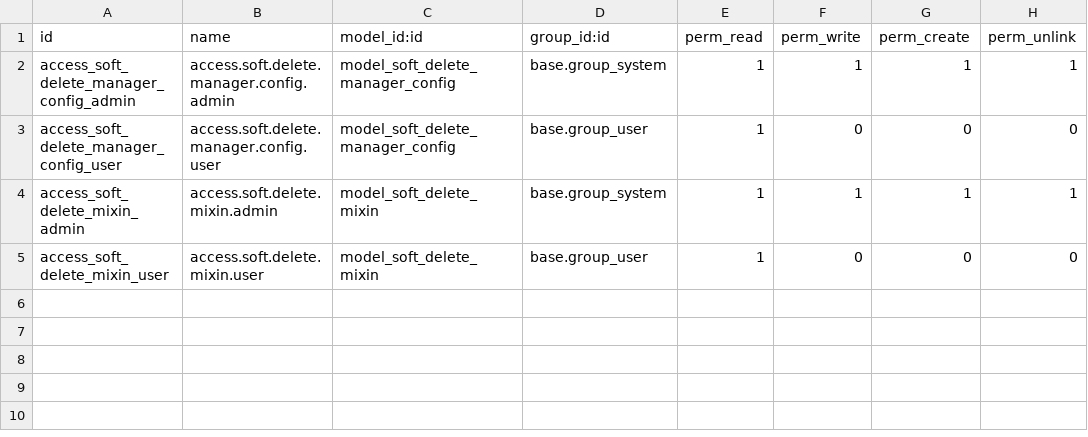
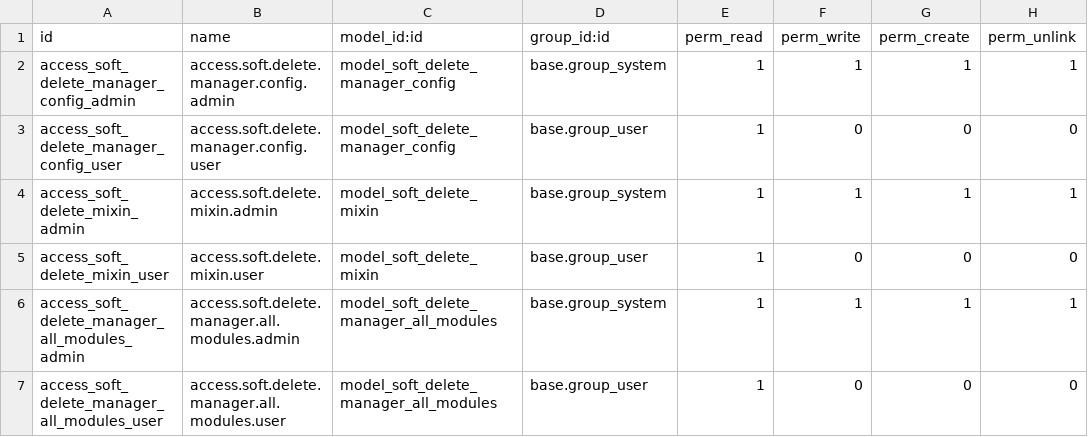
Before and after one commit to DCSoftware115/Soft-Delete, a CSV file: soft_delete/security/ir.model.access.csv, drawn as a sheet; the diff names each change by its address in the sheet, - before the commit and + after, or states it on an @@ line.

```diff
--- a/soft_delete/security/ir.model.access.csv
+++ b/soft_delete/security/ir.model.access.csv
+row 6: access_soft_delete_manager_all_modules_admin | access.soft.delete.manager.all.modules.admin | model_soft_delete_manager_all_modules | base.group_system | 1 | 1 | 1 | 1
+row 7: access_soft_delete_manager_all_modules_user | access.soft.delete.manager.all.modules.user | model_soft_delete_manager_all_modules | base.group_user | 1 | 0 | 0 | 0
```
Also changed, not shown: 5 other files.
